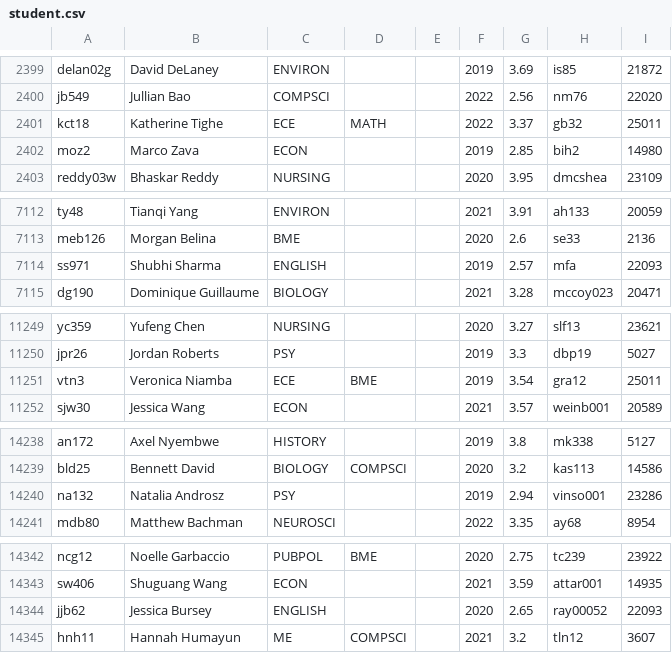
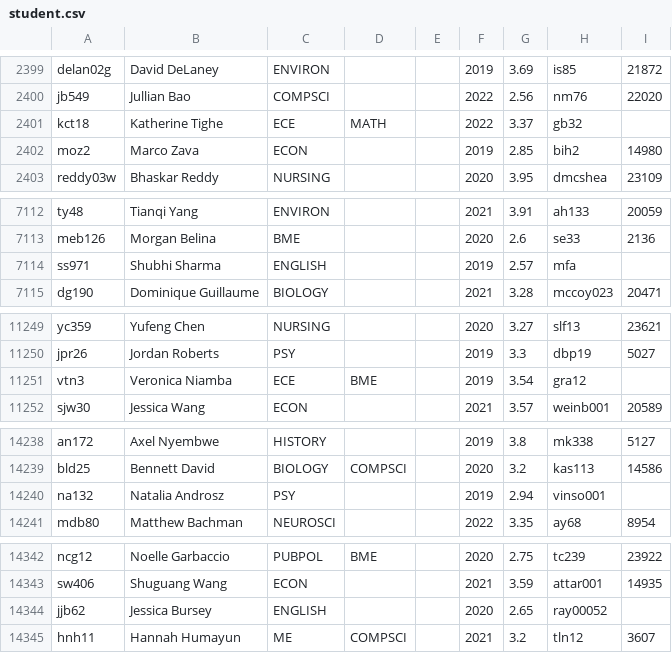
Before and after one commit to teddymarchildon/DukeStudy, a CSV file: CS316 Final Project/student.csv, drawn as a sheet; only a part is shown, gaps mark what is left out; the diff covers the shown part only.

Commit message:
Add files via upload

```diff
--- a/CS316 Final Project/student.csv
+++ b/CS316 Final Project/student.csv
@@ -2400,3 +2400,3 @@ delan02g,David DeLaney,ENVIRON,,,2019,3.69,is85,21872
 jb549,Jullian Bao,COMPSCI,,,2022,2.56,nm76,22020
-kct18,Katherine Tighe,ECE,MATH,,2022,3.37,gb32,25011
+kct18,Katherine Tighe,ECE,MATH,,2022,3.37,gb32,
 moz2,Marco Zava,ECON,,,2019,2.85,bih2,14980
@@ -7113,3 +7113,3 @@ ty48,Tianqi Yang,ENVIRON,,,2021,3.91,ah133,20059
 meb126,Morgan Belina,BME,,,2020,2.6,se33,2136
-ss971,Shubhi Sharma,ENGLISH,,,2019,2.57,mfa,22093
+ss971,Shubhi Sharma,ENGLISH,,,2019,2.57,mfa,
 dg190,Dominique Guillaume,BIOLOGY,,,2021,3.28,mccoy023,20471
@@ -11250,3 +11250,3 @@ yc359,Yufeng Chen,NURSING,,,2020,3.27,slf13,23621
 jpr26,Jordan Roberts,PSY,,,2019,3.3,dbp19,5027
-vtn3,Veronica Niamba,ECE,BME,,2019,3.54,gra12,25011
+vtn3,Veronica Niamba,ECE,BME,,2019,3.54,gra12,
 sjw30,Jessica Wang,ECON,,,2021,3.57,weinb001,20589
@@ -14239,3 +14239,3 @@ an172,Axel Nyembwe,HISTORY,,,2019,3.8,mk338,5127
 bld25,Bennett David,BIOLOGY,COMPSCI,,2020,3.2,kas113,14586
-na132,Natalia Androsz,PSY,,,2019,2.94,vinso001,23286
+na132,Natalia Androsz,PSY,,,2019,2.94,vinso001,
 mdb80,Matthew Bachman,NEUROSCI,,,2022,3.35,ay68,8954
@@ -14343,3 +14343,3 @@ ncg12,Noelle Garbaccio,PUBPOL,BME,,2020,2.75,tc239,23922
 sw406,Shuguang Wang,ECON,,,2021,3.59,attar001,14935
-jjb62,Jessica Bursey,ENGLISH,,,2020,2.65,ray00052,22093
+jjb62,Jessica Bursey,ENGLISH,,,2020,2.65,ray00052,
 hnh11,Hannah Humayun,ME,COMPSCI,,2021,3.2,tln12,3607
```
Also changed, not shown: 5 edited cells elsewhere in this file.
